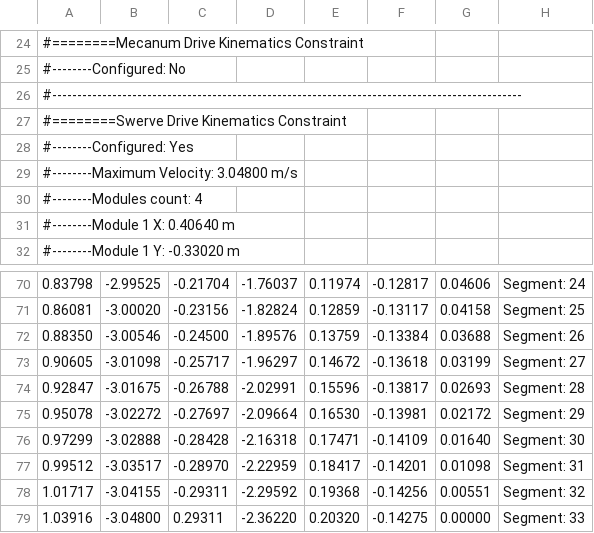
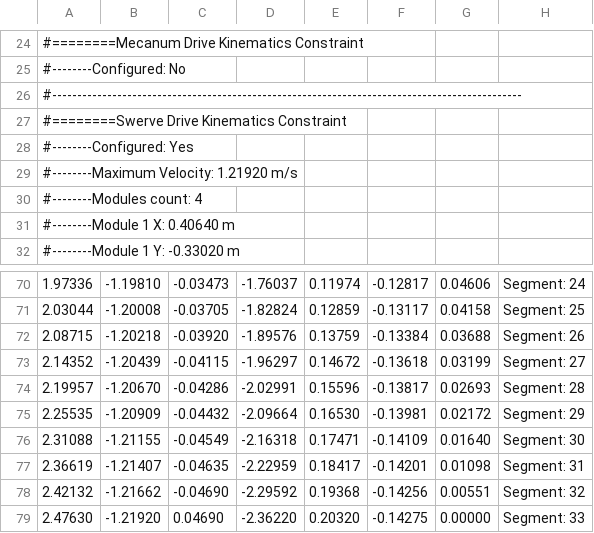
Before and after one commit to FRobotics/2023-RobotCode, a CSV file: TrajectoryProjects/Trajectory1.csv, drawn as a sheet; only a part is shown, gaps mark what is left out; the diff covers the shown part only.

```diff
--- a/TrajectoryProjects/Trajectory1.csv
+++ b/TrajectoryProjects/Trajectory1.csv
@@ -28,3 +28,3 @@
 #--------Configured:           Yes
-#--------Maximum Velocity:          3.04800  m/s
+#--------Maximum Velocity:          1.21920  m/s
 #--------Modules count:             4
@@ -70,10 +70,10 @@
-   0.83798,   -2.99525,   -0.21704,   -1.76037,    0.11974,   -0.12817,    0.04606,Segment:  24
-   0.86081,   -3.00020,   -0.23156,   -1.82824,    0.12859,   -0.13117,    0.04158,Segment:  25
-   0.88350,   -3.00546,   -0.24500,   -1.89576,    0.13759,   -0.13384,    0.03688,Segment:  26
-   0.90605,   -3.01098,   -0.25717,   -1.96297,    0.14672,   -0.13618,    0.03199,Segment:  27
-   0.92847,   -3.01675,   -0.26788,   -2.02991,    0.15596,   -0.13817,    0.02693,Segment:  28
-   0.95078,   -3.02272,   -0.27697,   -2.09664,    0.16530,   -0.13981,    0.02172,Segment:  29
-   0.97299,   -3.02888,   -0.28428,   -2.16318,    0.17471,   -0.14109,    0.01640,Segment:  30
-   0.99512,   -3.03517,   -0.28970,   -2.22959,    0.18417,   -0.14201,    0.01098,Segment:  31
-   1.01717,   -3.04155,   -0.29311,   -2.29592,    0.19368,   -0.14256,    0.00551,Segment:  32
-   1.03916,   -3.04800,    0.29311,   -2.36220,    0.20320,   -0.14275,    0.00000,Segment:  33
+   1.97336,   -1.19810,   -0.03473,   -1.76037,    0.11974,   -0.12817,    0.04606,Segment:  24
+   2.03044,   -1.20008,   -0.03705,   -1.82824,    0.12859,   -0.13117,    0.04158,Segment:  25
+   2.08715,   -1.20218,   -0.03920,   -1.89576,    0.13759,   -0.13384,    0.03688,Segment:  26
+   2.14352,   -1.20439,   -0.04115,   -1.96297,    0.14672,   -0.13618,    0.03199,Segment:  27
+   2.19957,   -1.20670,   -0.04286,   -2.02991,    0.15596,   -0.13817,    0.02693,Segment:  28
+   2.25535,   -1.20909,   -0.04432,   -2.09664,    0.16530,   -0.13981,    0.02172,Segment:  29
+   2.31088,   -1.21155,   -0.04549,   -2.16318,    0.17471,   -0.14109,    0.01640,Segment:  30
+   2.36619,   -1.21407,   -0.04635,   -2.22959,    0.18417,   -0.14201,    0.01098,Segment:  31
+   2.42132,   -1.21662,   -0.04690,   -2.29592,    0.19368,   -0.14256,    0.00551,Segment:  32
+   2.47630,   -1.21920,    0.04690,   -2.36220,    0.20320,   -0.14275,    0.00000,Segment:  33
```
Also changed, not shown: 164 edited cells elsewhere in this file, ZoomDrive/Builds/home/lvuser/natinst/LabVIEW Data/Trajectory1.csv, ZoomDrive/Deploy/Trajectory1.csv, 7 other files.
